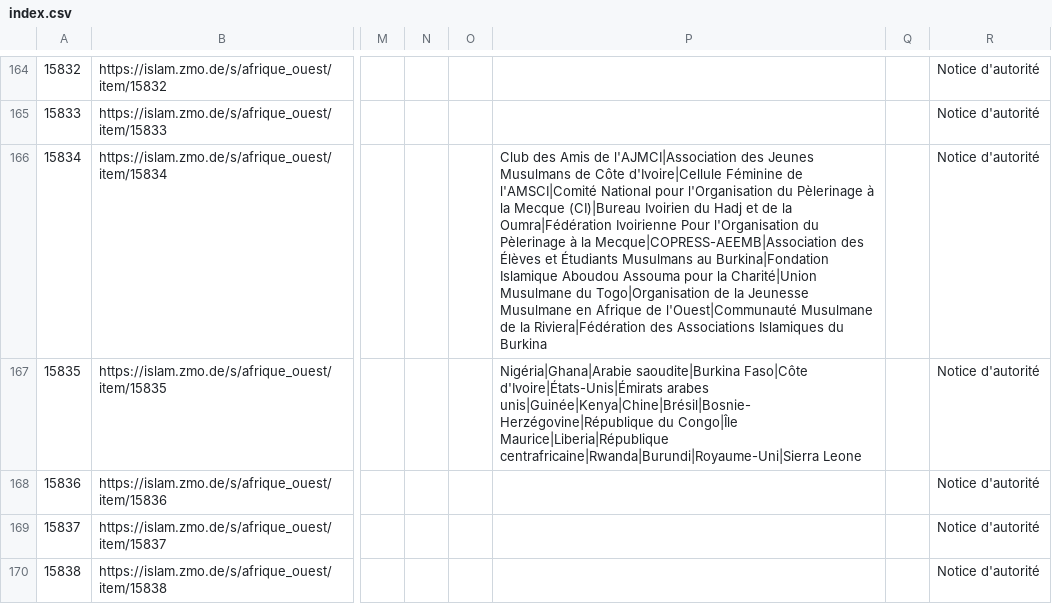
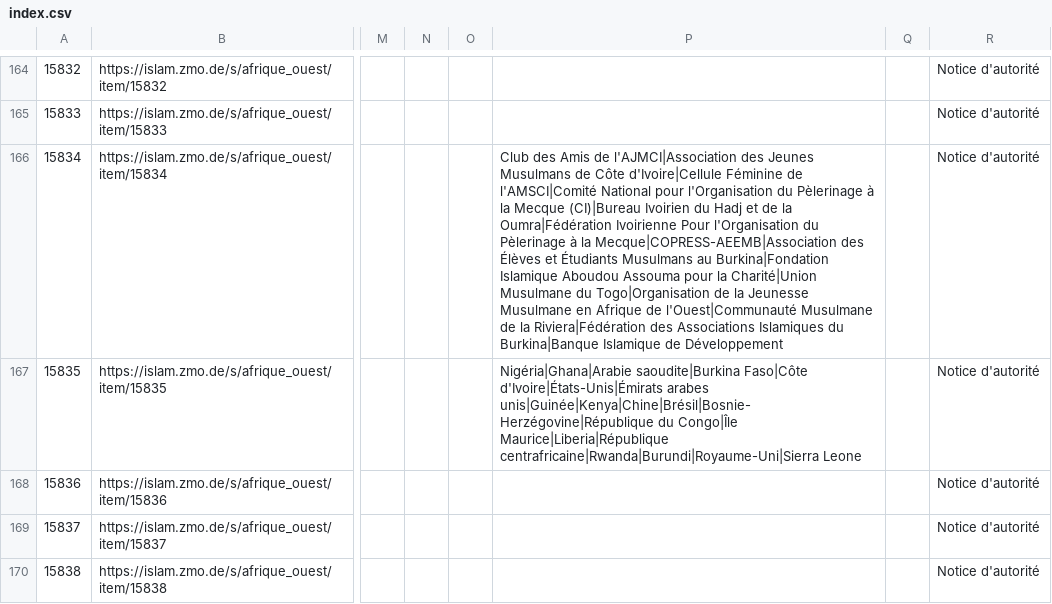
Before and after one commit to fmadore/Islam-West-Africa-Collection, a CSV file: Metadata/CSV/index.csv, drawn as a sheet; only a part is shown, gaps mark what is left out; the diff covers the shown part only; the diff names each change by its address in the sheet, - before the commit and + after, or states it on an @@ line.

```diff
--- a/Metadata/CSV/index.csv
+++ b/Metadata/CSV/index.csv
-P166: …Islamiques du Burkina
+P166: …Islamiques du Burkina|Banque Islamique de Développement
```
Also changed, not shown: 6 removed rows and 10 edited cells elsewhere in this file.
